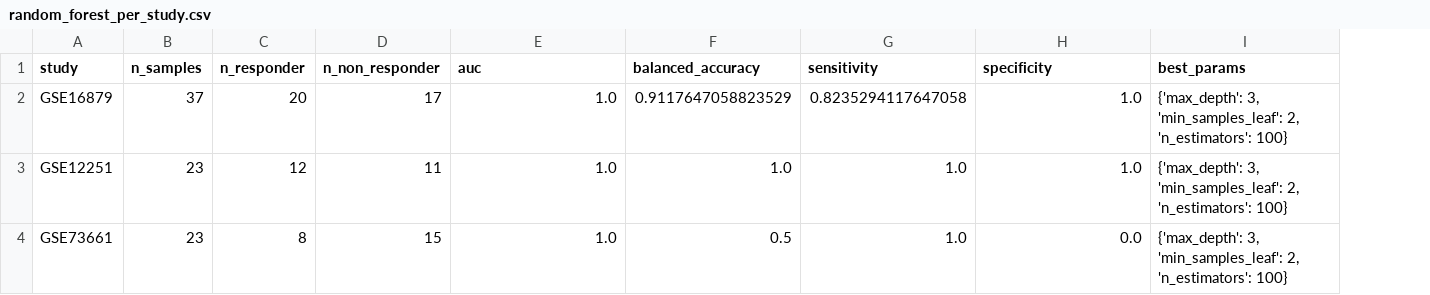
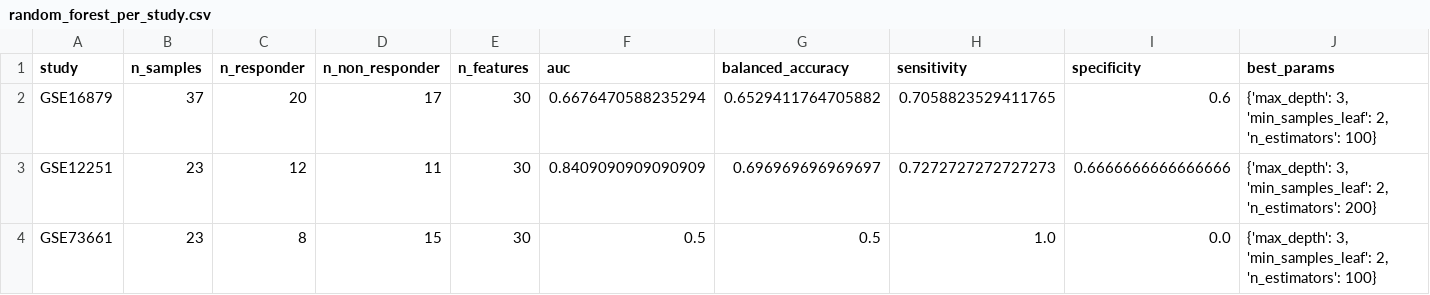
Before and after one commit to Agentomics/BioAgentics, a CSV file: output/crohns/anti-tnf-response-prediction/classifier/random_forest_per_study.csv, drawn as a sheet; addresses are those after the commit; the diff names each change by its address in the sheet, - before the commit and + after, or states it on an @@ line.

```diff
--- a/output/crohns/anti-tnf-response-prediction/classifier/random_forest_per_study.csv
+++ b/output/crohns/anti-tnf-response-prediction/classifier/random_forest_per_study.csv
+column E (n_features), rows 2-4: all 30
-F2 (auc): 1.0
+F2 (auc): 0.6676470588235294
-G2 (balanced_accuracy): 0.9117647058823529
+G2 (balanced_accuracy): 0.6529411764705882
-H2 (sensitivity): 0.8235294117647058
+H2 (sensitivity): 0.7058823529411765
-I2 (specificity): 1.0
+I2 (specificity): 0.6
-F3 (auc): 1.0
+F3 (auc): 0.8409090909090909
-G3 (balanced_accuracy): 1.0
+G3 (balanced_accuracy): 0.696969696969697
-H3 (sensitivity): 1.0
+H3 (sensitivity): 0.7272727272727273
-I3 (specificity): 1.0
+I3 (specificity): 0.6666666666666666
-J3 (best_params): …2, 'n_estimators': 100}
+J3 (best_params): …2, 'n_estimators': 200}
-F4 (auc): 1.0
+F4 (auc): 0.5
```
Also changed, not shown: output/crohns/anti-tnf-response-prediction/classifier/aggregate_metrics.csv, output/crohns/anti-tnf-response-prediction/classifier/elastic_net_per_study.csv, 14 other files.
